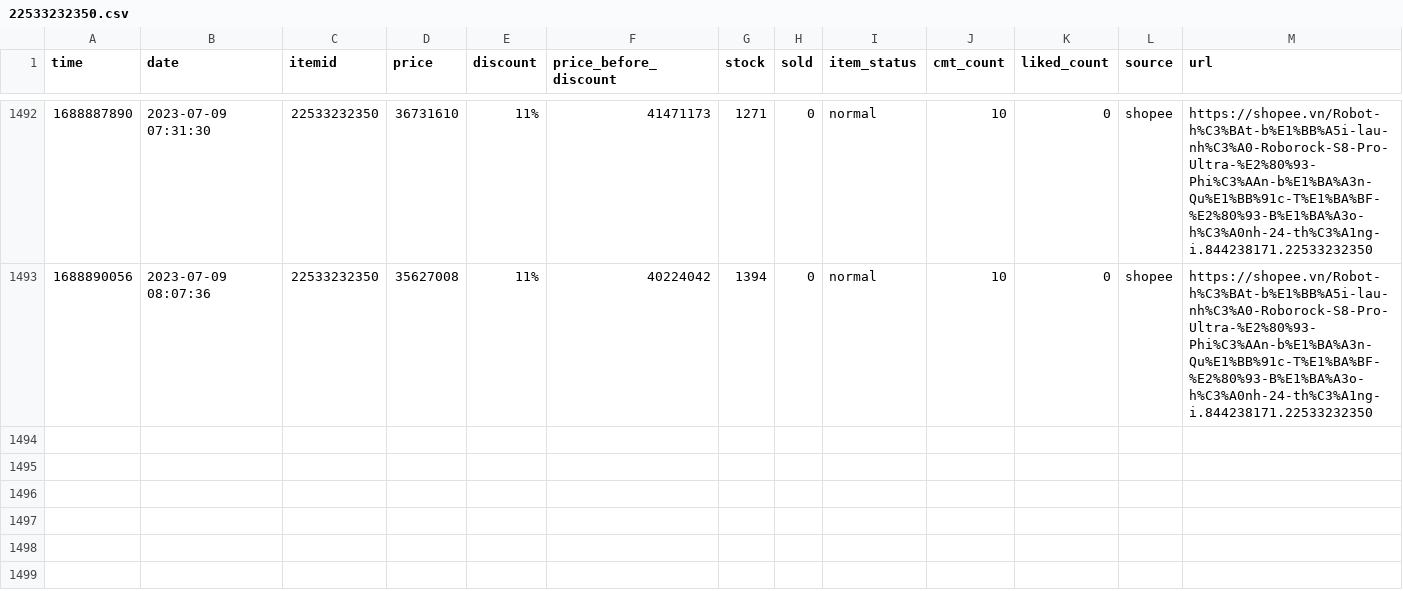
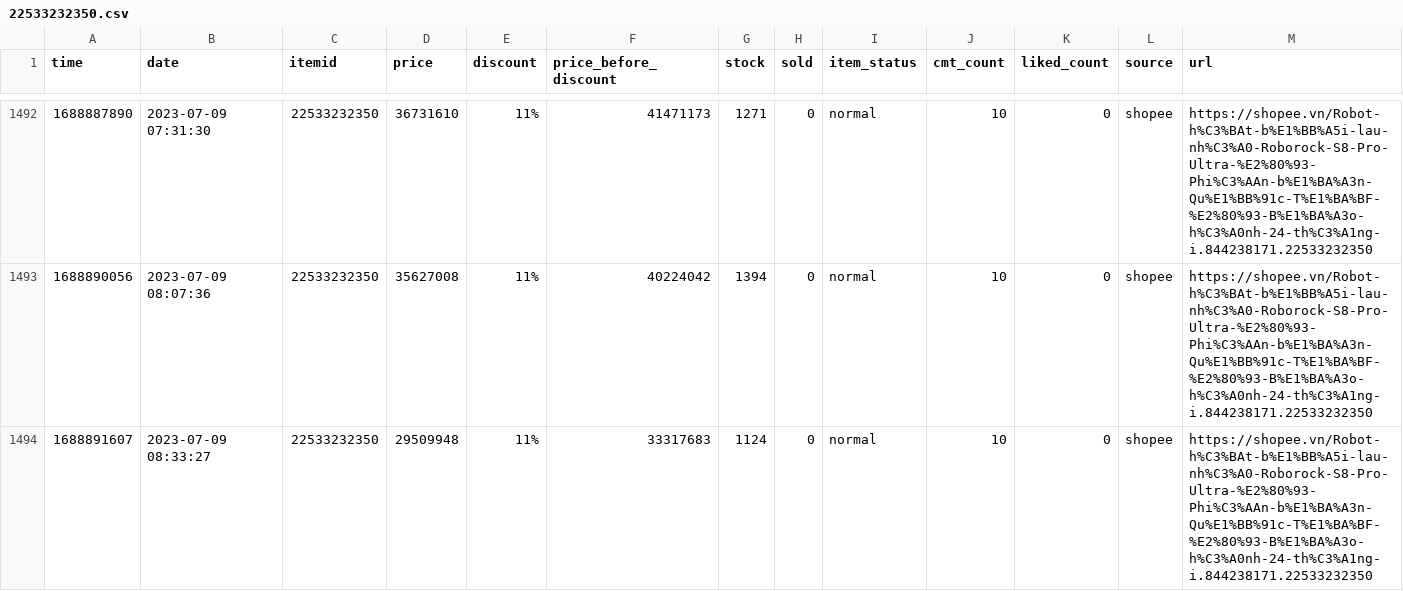
Before and after one commit to zaivi/ci-tracking-retails-price, a CSV file: data/history/22533232350.csv, drawn as a sheet; only a part is shown, gaps mark what is left out.

```diff
--- a/data/history/22533232350.csv
+++ b/data/history/22533232350.csv
@@ -1493 +1493,2 @@ time,date,itemid,price,discount,price_before_discount,stock,sold,item_status,cmt
 1688890056,2023-07-09 08:07:36,22533232350,35627008,11%,40224042,1394,0,normal,10,0,shopee,https://shopee.vn/Robot-h%C3%BAt-b%E1%BB%A5i-lau-nh%C3%A0-Roborock-S8-Pro-Ultra-%E2%80%93-Phi%C3%AAn-b%E1%BA%A3n-Qu%E1%BB%91c-T%E1%BA%BF-%E2%80%93-B%E1%BA%A3o-h%C3%A0nh-24-th%C3%A1ng-i.844238171.22533232350
+1688891607,2023-07-09 08:33:27,22533232350,29509948,11%,33317683,1124,0,normal,10,0,shopee,https://shopee.vn/Robot-h%C3%BAt-b%E1%BB%A5i-lau-nh%C3%A0-Roborock-S8-Pro-Ultra-%E2%80%93-Phi%C3%AAn-b%E1%BA%A3n-Qu%E1%BB%91c-T%E1%BA%BF-%E2%80%93-B%E1%BA%A3o-h%C3%A0nh-24-th%C3%A1ng-i.844238171.22533232350
```
Also changed, not shown: data/history/11231851127.csv, data/history/216174917.csv, 29 other files.
